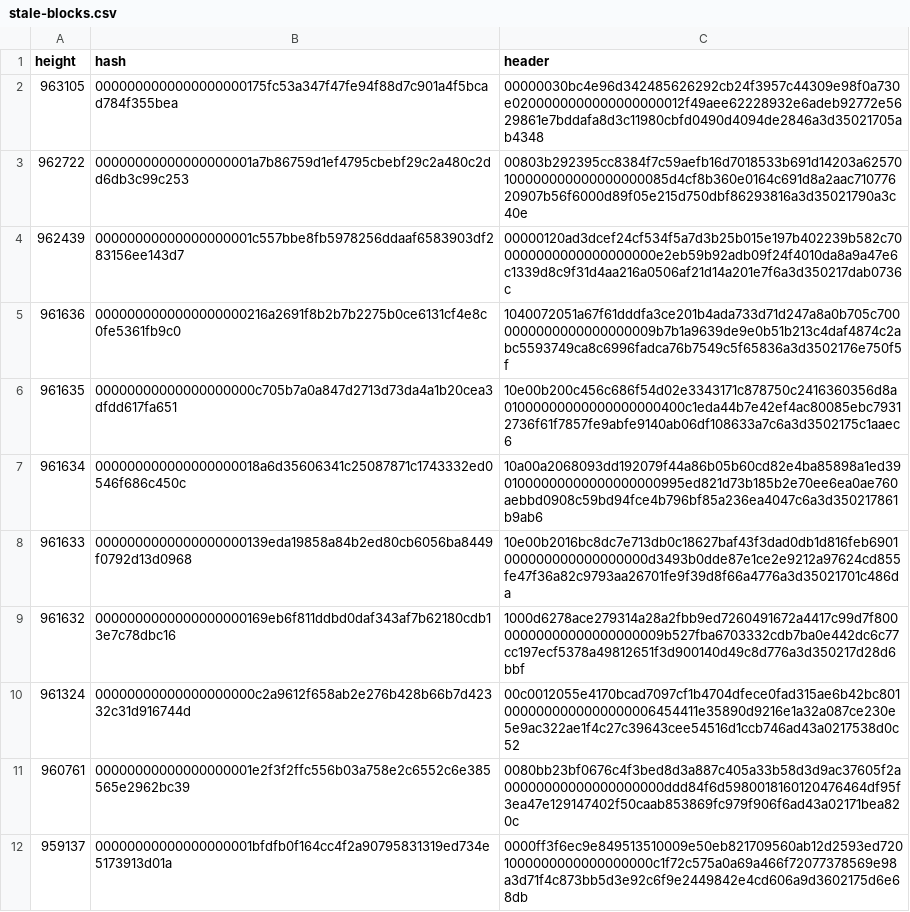
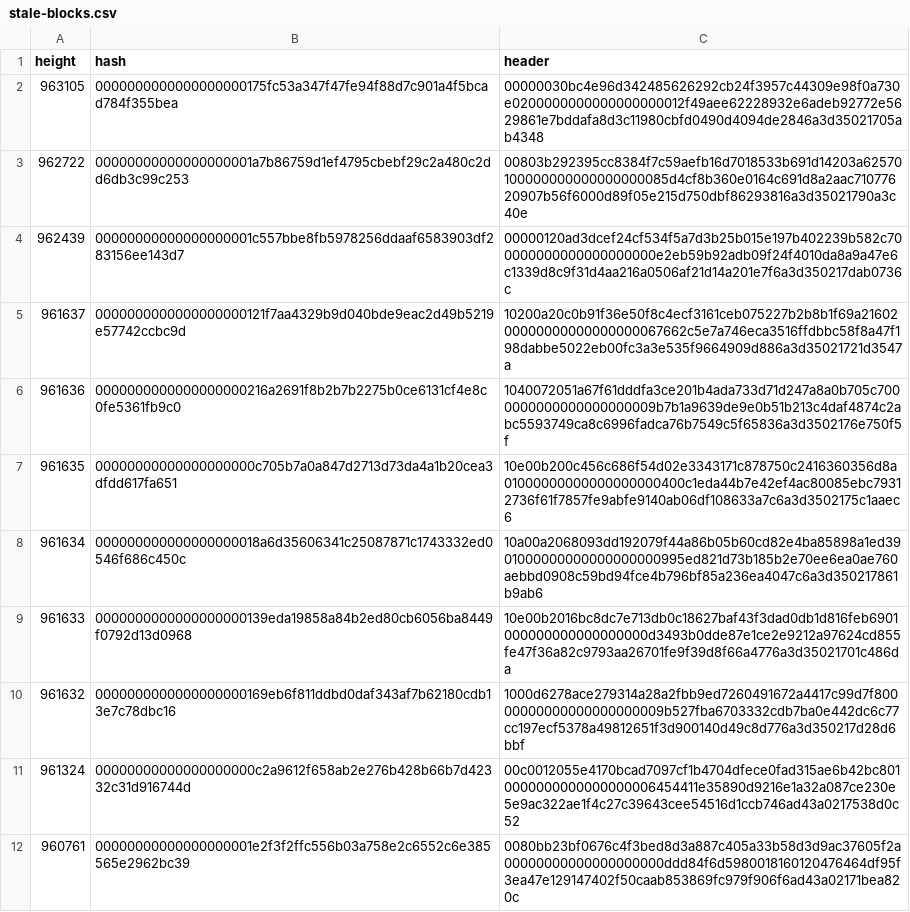
Before and after one commit to bitcoin-data/stale-blocks, a CSV file: stale-blocks.csv, drawn as a sheet; only a part is shown; the shorter side is filled out with more unchanged rows.

```diff
--- a/stale-blocks.csv
+++ b/stale-blocks.csv
@@ -4,2 +4,3 @@ height,hash,header
 962439,00000000000000000001c557bbe8fb5978256ddaaf6583903df283156ee143d7,00000120ad3dcef24cf534f5a7d3b25b015e197b402239b582c700000000000000000000e2eb59b92adb09f24f4010da8a9a47e6c1339d8c9f31d4aa216a0506af21d14a201e7f6a3d350217dab0736c
+961637,0000000000000000000121f7aa4329b9d040bde9eac2d49b5219e57742ccbc9d,10200a20c0b91f36e50f8c4ecf3161ceb075227b2b8b1f69a2160200000000000000000067662c5e7a746eca3516ffdbbc58f8a47f198dabbe5022eb00fc3a3e535f9664909d886a3d35021721d3547a
 961636,0000000000000000000216a2691f8b2b7b2275b0ce6131cf4e8c0fe5361fb9c0,1040072051a67f61dddfa3ce201b4ada733d71d247a8a0b705c7000000000000000000009b7b1a9639de9e0b51b213c4daf4874c2abc5593749ca8c6996fadca76b7549c5f65836a3d3502176e750f5f
```
Also changed, not shown: 1 other file.
